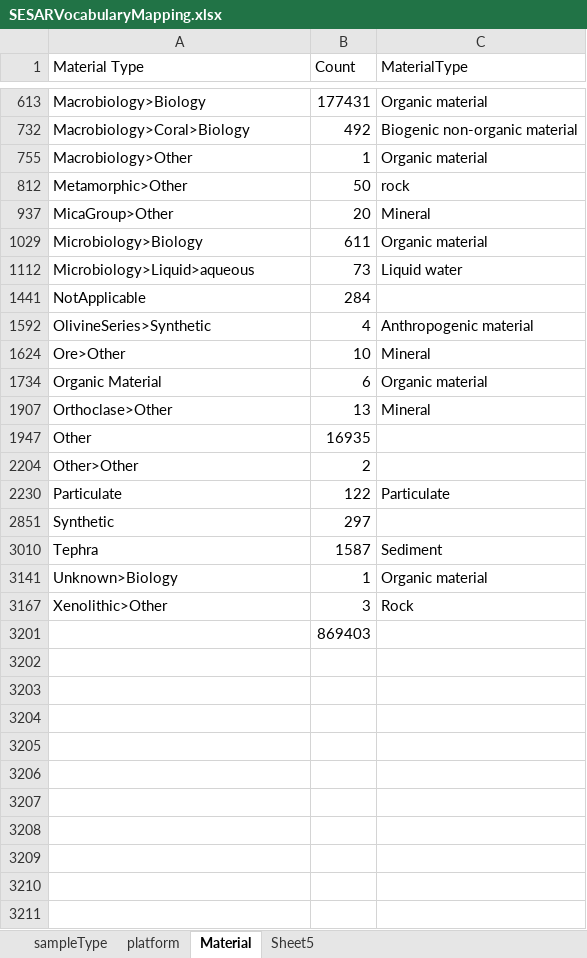
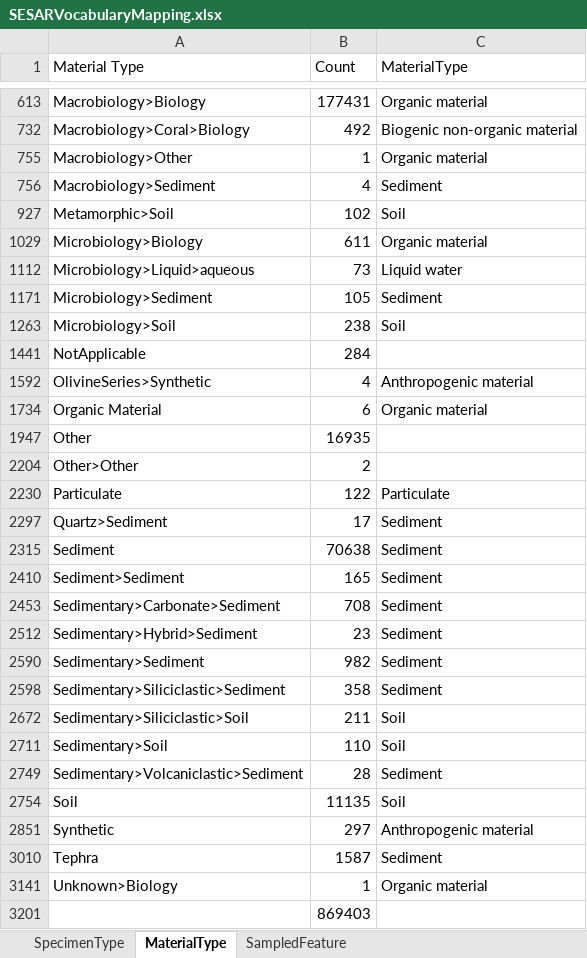
Before and after one commit to isamplesorg/metadata, an Excel workbook: vocabulary/SESARVocabularyMapping.xlsx, sheet MaterialType, drawn as a sheet; only a part is shown, gaps mark what is left out; values as stored, in another font and other column widths than the file's, no borders; removed rows and columns are numbered as before the commit, all else as after; the diff covers the shown part only; the diff names each change by its address in the sheet, - before the commit and + after, or states it on an @@ line.

```diff
--- a/vocabulary/SESARVocabularyMapping.xlsx (sheet MaterialType)
+++ b/vocabulary/SESARVocabularyMapping.xlsx (sheet MaterialType)
-sheet tab: sampleType
+sheet tab: SpecimenType
-sheet tab: Material
+sheet tab: MaterialType
-sheet tab: platform
-sheet tab: Sheet5
+sheet tab: SampledFeature
@@ row 812 hidden: Metamorphic>Other | 50 | rock @@
@@ row 937 hidden: MicaGroup>Other | 20 | Mineral @@
@@ row 756 unhidden: Macrobiology>Sediment | 4 | Sediment @@
+row 927: Metamorphic>Soil | 102 | Soil
@@ row 1171 unhidden: Microbiology>Sediment | 105 | Sediment @@
+row 1263: Microbiology>Soil | 238 | Soil
@@ row 1624 hidden: Ore>Other | 10 | Mineral @@
@@ row 1907 hidden: Orthoclase>Other | 13 | Mineral @@
@@ row 2297 unhidden: Quartz>Sediment | 17 | Sediment @@
@@ row 2315 unhidden: Sediment | 70638 | Sediment @@
@@ row 2410 unhidden: Sediment>Sediment | 165 | Sediment @@
@@ row 2453 unhidden: Sedimentary>Carbonate>Sediment | 708 | Sediment @@
@@ row 2512 unhidden: Sedimentary>Hybrid>Sediment | 23 | Sediment @@
@@ row 2590 unhidden: Sedimentary>Sediment | 982 | Sediment @@
@@ row 2598 unhidden: Sedimentary>Siliciclastic>Sediment | 358 | Sediment @@
+row 2672: Sedimentary>Siliciclastic>Soil | 211 | Soil
+row 2711: Sedimentary>Soil | 110 | Soil
@@ row 2749 unhidden: Sedimentary>Volcaniclastic>Sediment | 28 | Sediment @@
+row 2754: Soil | 11135 | Soil
-C2851 (MaterialType): (empty)
+C2851 (MaterialType): Anthropogenic material
@@ row 3167 hidden: Xenolithic>Other | 3 | Rock @@
```
Also changed, not shown: 4 added rows, 7 hidden or unhidden rows and 1 edited cell elsewhere in this sheet, sheet SpecimenType, hidden cells.
